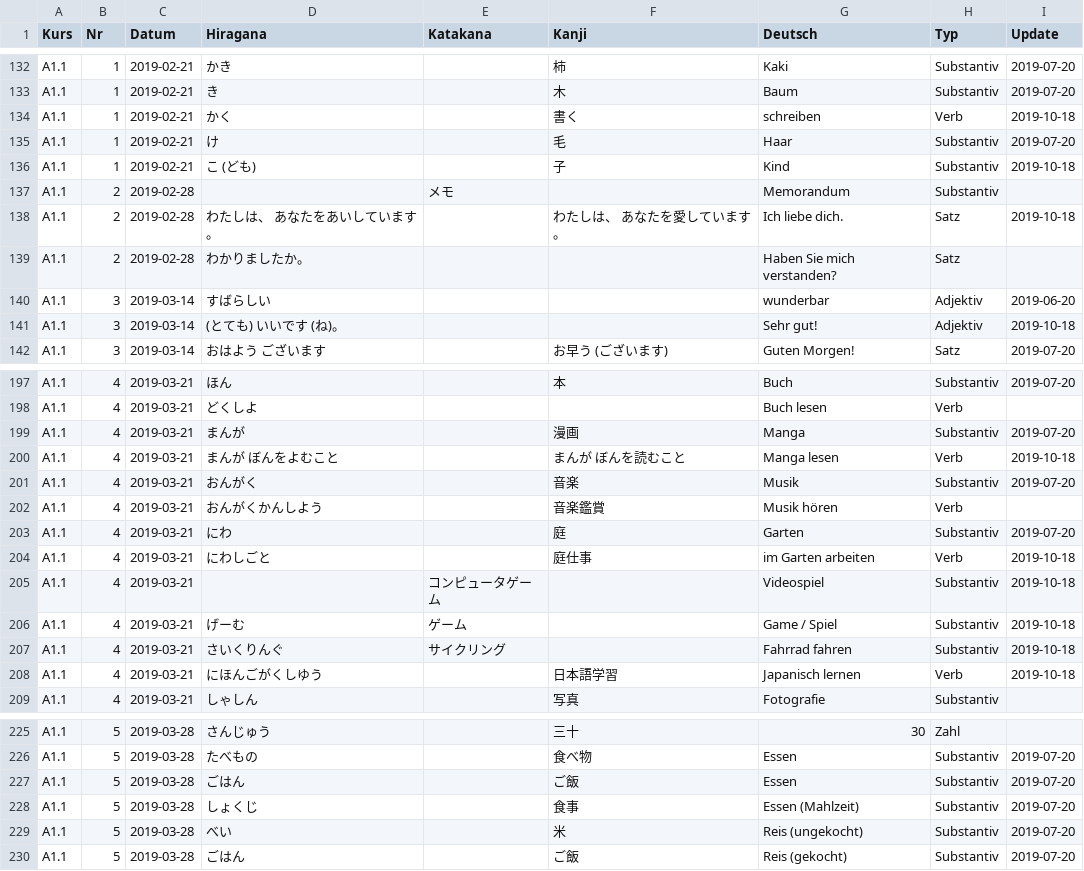
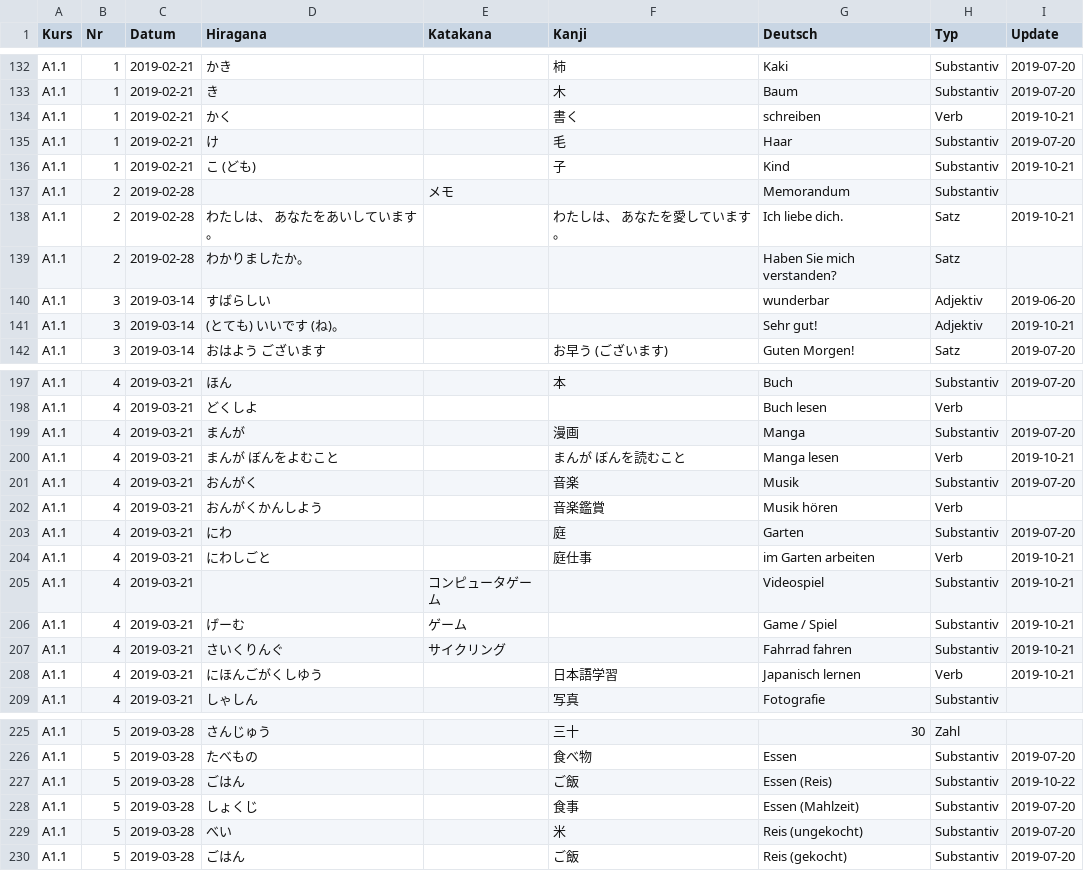
Before and after one commit to rhasqx/kihon, a CSV file: lib/seeds/nihonngo.csv, drawn as a sheet; only a part is shown, gaps mark what is left out; the diff covers the shown part only.

```diff
--- a/lib/seeds/nihonngo.csv
+++ b/lib/seeds/nihonngo.csv
@@ -133,10 +133,10 @@ A1.1;1;2019-02-21;かき;;柿;Kaki;Substantiv;2019-07-20
 A1.1;1;2019-02-21;き;;木;Baum;Substantiv;2019-07-20
-A1.1;1;2019-02-21;かく;;書く;schreiben;Verb;2019-10-18
+A1.1;1;2019-02-21;かく;;書く;schreiben;Verb;2019-10-21
 A1.1;1;2019-02-21;け;;毛;Haar;Substantiv;2019-07-20
-A1.1;1;2019-02-21;こ (ども);;子;Kind;Substantiv;2019-10-18
+A1.1;1;2019-02-21;こ (ども);;子;Kind;Substantiv;2019-10-21
 A1.1;2;2019-02-28;;メモ;;Memorandum;Substantiv;
-A1.1;2;2019-02-28;わたしは、 あなたをあいしています。;;わたしは、 あなたを愛しています。;Ich liebe dich.;Satz;2019-10-18
+A1.1;2;2019-02-28;わたしは、 あなたをあいしています。;;わたしは、 あなたを愛しています。;Ich liebe dich.;Satz;2019-10-21
 A1.1;2;2019-02-28;わかりましたか。;;;Haben Sie mich verstanden?;Satz;
 A1.1;3;2019-03-14;すばらしい;;;wunderbar;Adjektiv;2019-06-20
-A1.1;3;2019-03-14;(とても) いいです (ね)。;;;Sehr gut!;Adjektiv;2019-10-18
+A1.1;3;2019-03-14;(とても) いいです (ね)。;;;Sehr gut!;Adjektiv;2019-10-21
 A1.1;3;2019-03-14;おはよう ございます;;お早う (ございます);Guten Morgen!;Satz;2019-07-20
@@ -199,3 +199,3 @@ A1.1;4;2019-03-21;どくしよ;;;Buch lesen;Verb;
 A1.1;4;2019-03-21;まんが;;漫画;Manga;Substantiv;2019-07-20
-A1.1;4;2019-03-21;まんが ぼんをよむこと;;まんが ぼんを読むこと;Manga lesen;Verb;2019-10-18
+A1.1;4;2019-03-21;まんが ぼんをよむこと;;まんが ぼんを読むこと;Manga lesen;Verb;2019-10-21
 A1.1;4;2019-03-21;おんがく;;音楽;Musik;Substantiv;2019-07-20
@@ -203,7 +203,7 @@ A1.1;4;2019-03-21;おんがくかんしよう;;音楽鑑賞;Musik hören;Verb;
 A1.1;4;2019-03-21;にわ;;庭;Garten;Substantiv;2019-07-20
-A1.1;4;2019-03-21;にわしごと;;庭仕事;im Garten arbeiten;Verb;2019-10-18
-A1.1;4;2019-03-21;;コンピュータゲーム;;Videospiel;Substantiv;2019-10-18
-A1.1;4;2019-03-21;げーむ;ゲーム;;Game / Spiel;Substantiv;2019-10-18
-A1.1;4;2019-03-21;さいくりんぐ;サイクリング;;Fahrrad fahren;Substantiv;2019-10-18
-A1.1;4;2019-03-21;にほんごがくしゆう;;日本語学習;Japanisch lernen;Verb;2019-10-18
+A1.1;4;2019-03-21;にわしごと;;庭仕事;im Garten arbeiten;Verb;2019-10-21
+A1.1;4;2019-03-21;;コンピュータゲーム;;Videospiel;Substantiv;2019-10-21
+A1.1;4;2019-03-21;げーむ;ゲーム;;Game / Spiel;Substantiv;2019-10-21
+A1.1;4;2019-03-21;さいくりんぐ;サイクリング;;Fahrrad fahren;Substantiv;2019-10-21
+A1.1;4;2019-03-21;にほんごがくしゆう;;日本語学習;Japanisch lernen;Verb;2019-10-21
 A1.1;4;2019-03-21;しゃしん;;写真;Fotografie;Substantiv;
@@ -226,3 +226,3 @@ A1.1;5;2019-03-28;さんじゅう;;三十;30;Zahl;
 A1.1;5;2019-03-28; たべもの;;食べ物;Essen;Substantiv;2019-07-20
-A1.1;5;2019-03-28;ごはん;;ご飯;Essen;Substantiv;2019-07-20
+A1.1;5;2019-03-28;ごはん;;ご飯;Essen (Reis);Substantiv;2019-10-22
 A1.1;5;2019-03-28;しょくじ;;食事;Essen (Mahlzeit);Substantiv;2019-07-20
```
Also changed, not shown: 6 added rows and 38 edited cells elsewhere in this file, 41 other files.
